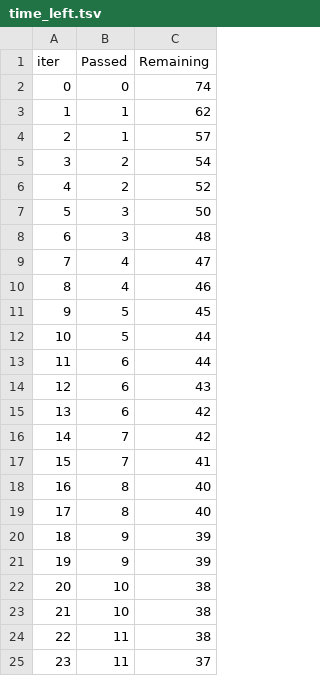
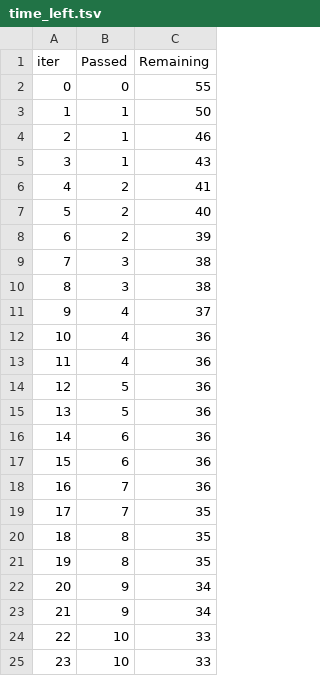
Before and after one commit to vivek34561/End-to-End-ML-Project-Predict-Maths-Score-, a TSV file: catboost_info/time_left.tsv, drawn as a sheet; only a part is shown; the diff covers the shown part only.

```diff
--- a/catboost_info/time_left.tsv
+++ b/catboost_info/time_left.tsv
@@ -1,25 +1,25 @@
 iter	Passed	Remaining
-0	0	74
-1	1	62
-2	1	57
-3	2	54
-4	2	52
-5	3	50
-6	3	48
-7	4	47
-8	4	46
-9	5	45
-10	5	44
-11	6	44
-12	6	43
-13	6	42
-14	7	42
-15	7	41
-16	8	40
-17	8	40
-18	9	39
-19	9	39
-20	10	38
-21	10	38
-22	11	38
-23	11	37
+0	0	55
+1	1	50
+2	1	46
+3	1	43
+4	2	41
+5	2	40
+6	2	39
+7	3	38
+8	3	38
+9	4	37
+10	4	36
+11	4	36
+12	5	36
+13	5	36
+14	6	36
+15	6	36
+16	7	36
+17	7	35
+18	8	35
+19	8	35
+20	9	34
+21	9	34
+22	10	33
+23	10	33
```
Also changed, not shown: 143 edited cells elsewhere in this file, 5 other files.
